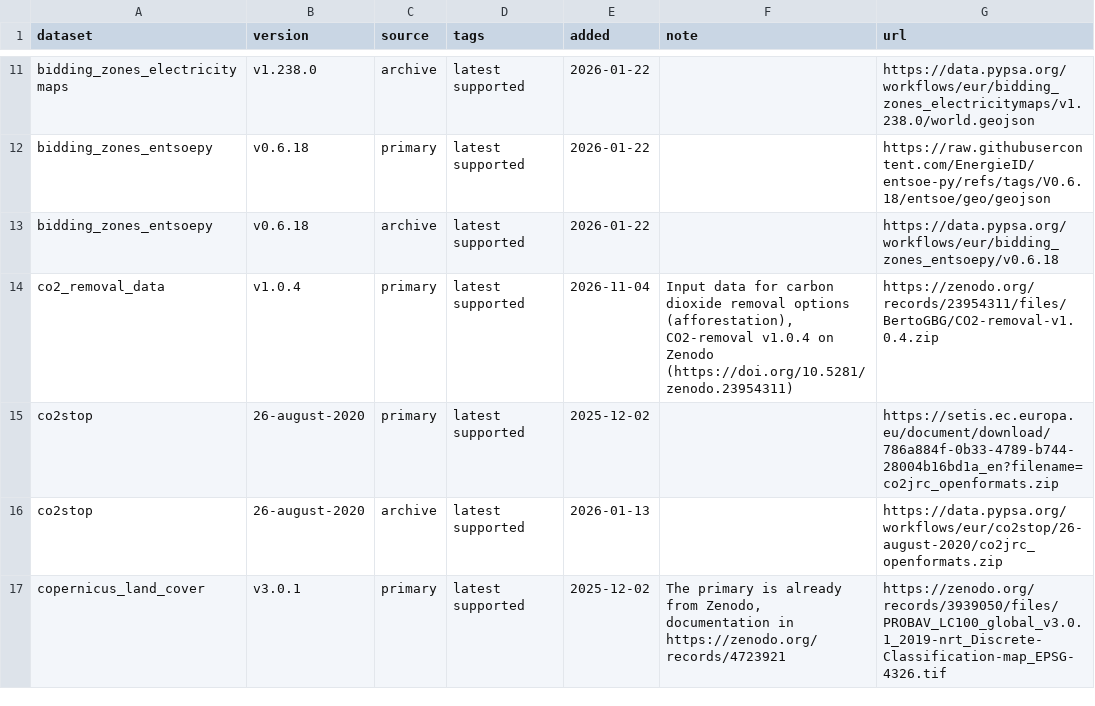
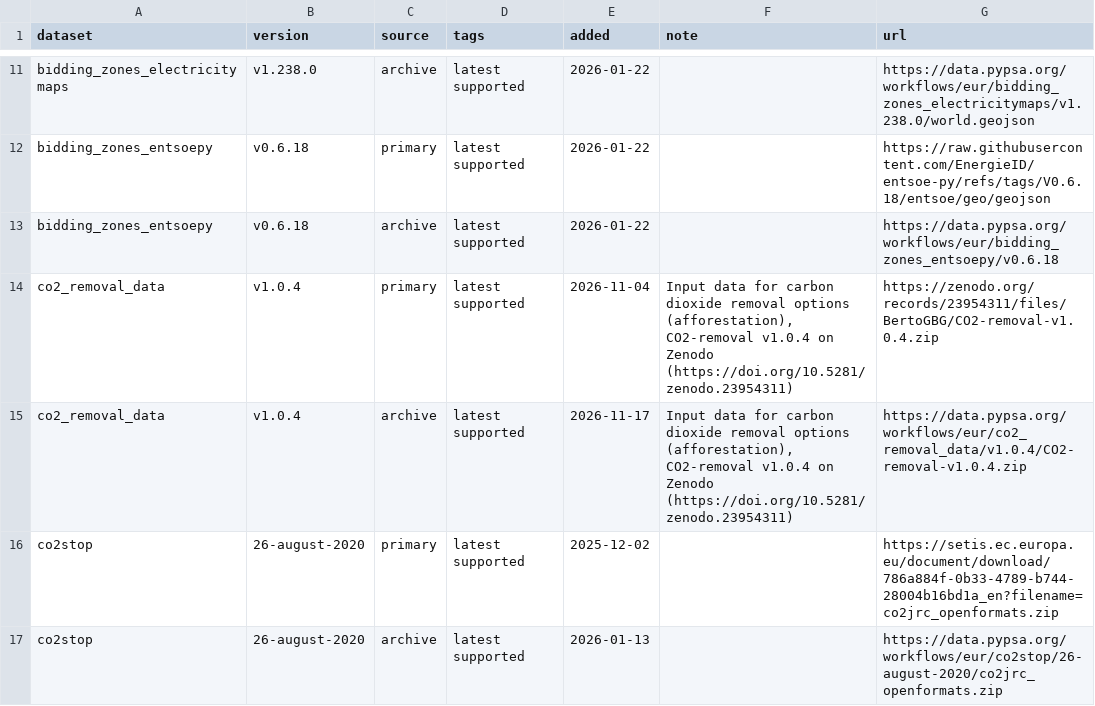
Before and after one commit to PyPSA/pypsa-eur, a CSV file: data/versions.csv, drawn as a sheet; only a part is shown, gaps mark what is left out; the shorter side is filled out with more unchanged rows; the diff names each change by its address in the sheet, - before the commit and + after, or states it on an @@ line.

Commit message:
rename land rule, add archive entry, limit link clipping to listed carriers

```diff
--- a/data/versions.csv
+++ b/data/versions.csv
+row 15: co2_removal_data | v1.0.4 | archive | latest supported | 2026-11-17 | Input data for carbon dioxide removal options (afforestation), CO2-removal v1.0.4 on Zenodo (https://doi.org/10.5281/zenodo.23954311) | https://data.pypsa.org/workflows/eur/co2_removal_data/v1.0.4/CO2-removal-v1.0.4.zip
```
Also changed, not shown: 7 other files.
